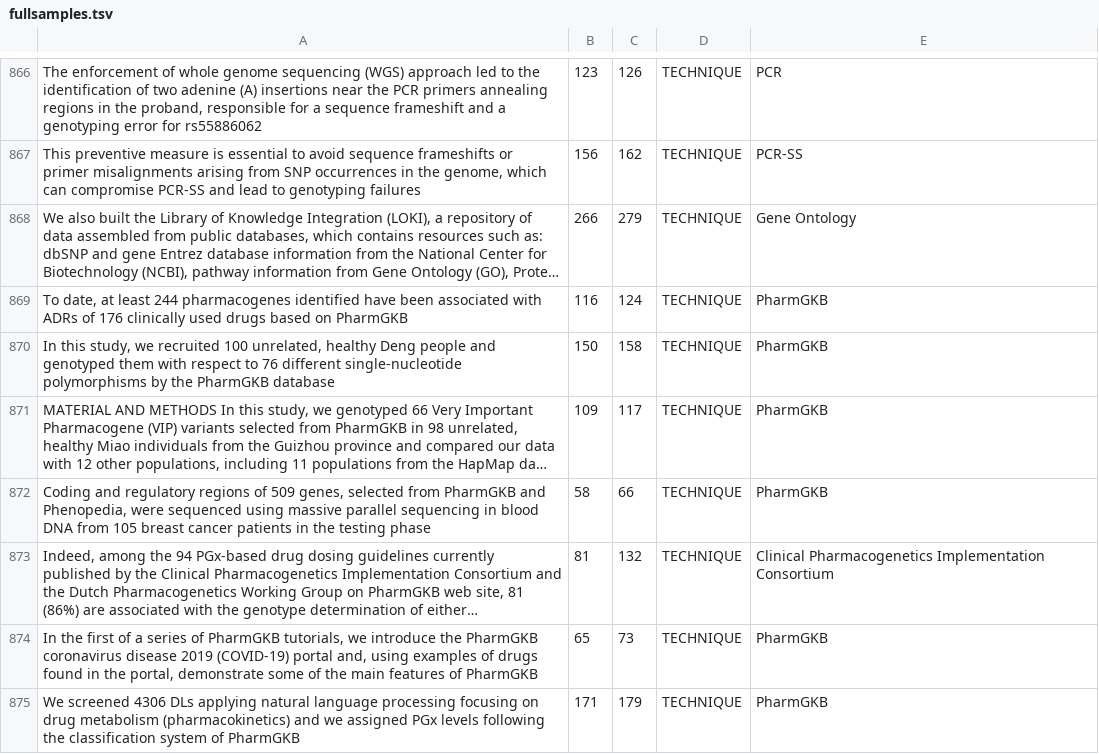
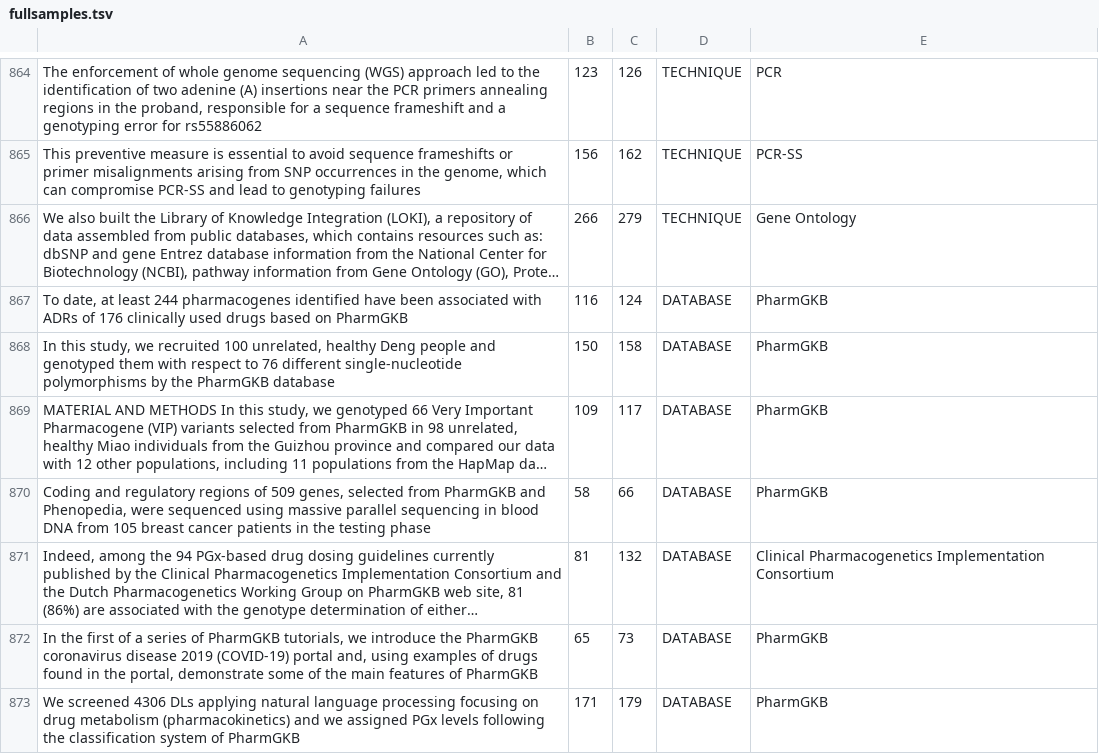
Before and after one commit to esthercamilo/pubabsnlp, a TSV file: model/fullsamples.tsv, drawn as a sheet; only a part is shown, gaps mark what is left out; long unchanged cells end in …; addresses are those after the commit; the diff covers the shown part only; the diff names each change by its address in the sheet, - before the commit and + after, or states it on an @@ line.

```diff
--- a/model/fullsamples.tsv
+++ b/model/fullsamples.tsv
-D867:D873: TECHNIQUE
+D867:D873: DATABASE
```
Also changed, not shown: 1 added row, 4 removed rows, 2 moved rows and 11 edited cells elsewhere in this file, 4 other files.
